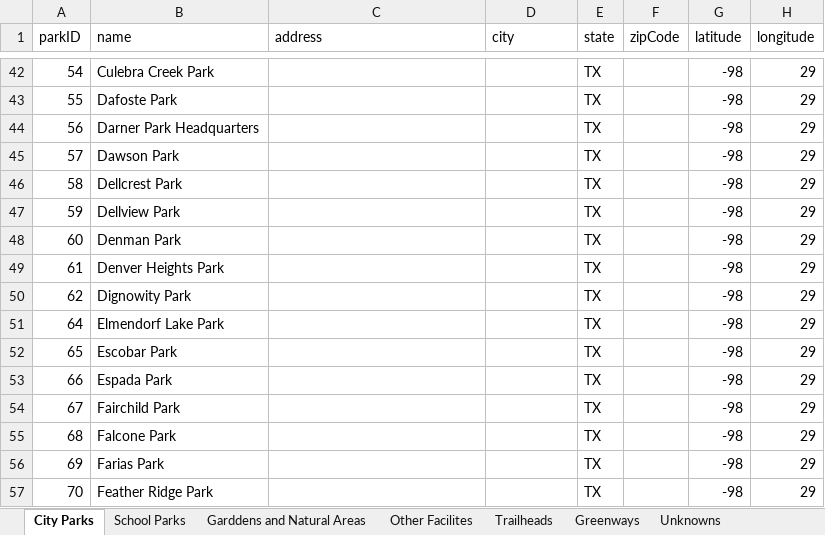
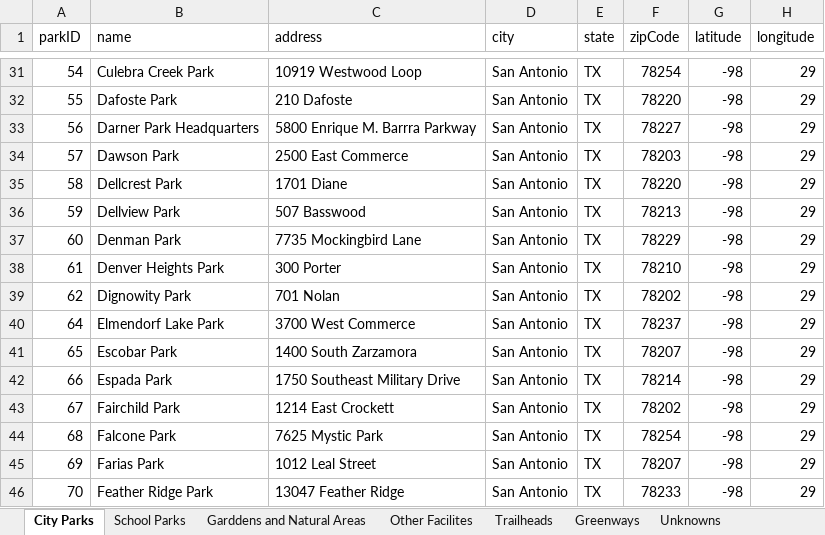
Before and after one commit to SAParkFinder/iOS, an Excel workbook: open_data_request.xlsx, sheet City Parks, drawn as a sheet; only a part is shown, gaps mark what is left out; values as stored, in another font and other column widths than the file's, no borders; addresses are those after the commit; the diff covers the shown part only; the diff names each change by its address in the sheet, - before the commit and + after, or states it on an @@ line.

```diff
--- a/open_data_request.xlsx (sheet City Parks)
+++ b/open_data_request.xlsx (sheet City Parks)
-C31 (address): (empty)
+C31 (address): 10919 Westwood Loop
-D31:D46 (city): (empty)
+D31:D46 (city): San Antonio
-F31 (zipCode): (empty)
+F31 (zipCode): 78254
-C32 (address): (empty)
+C32 (address): 210 Dafoste
-F32 (zipCode): (empty)
+F32 (zipCode): 78220
-C33 (address): (empty)
+C33 (address): 5800 Enrique M. Barrra Parkway
-F33 (zipCode): (empty)
+F33 (zipCode): 78227
-C34 (address): (empty)
+C34 (address): 2500 East Commerce
-F34 (zipCode): (empty)
+F34 (zipCode): 78203
-C35 (address): (empty)
+C35 (address): 1701 Diane
-F35 (zipCode): (empty)
+F35 (zipCode): 78220
-C36 (address): (empty)
+C36 (address): 507 Basswood
-F36 (zipCode): (empty)
+F36 (zipCode): 78213
-C37 (address): (empty)
+C37 (address): 7735 Mockingbird Lane
-F37 (zipCode): (empty)
+F37 (zipCode): 78229
-C38 (address): (empty)
+C38 (address): 300 Porter
-F38 (zipCode): (empty)
+F38 (zipCode): 78210
-C39 (address): (empty)
+C39 (address): 701 Nolan
-F39 (zipCode): (empty)
+F39 (zipCode): 78202
-C40 (address): (empty)
+C40 (address): 3700 West Commerce
-F40 (zipCode): (empty)
+F40 (zipCode): 78237
-C41 (address): (empty)
+C41 (address): 1400 South Zarzamora
-F41 (zipCode): (empty)
+F41 (zipCode): 78207
-C42 (address): (empty)
+C42 (address): 1750 Southeast Military Drive
-F42 (zipCode): (empty)
+F42 (zipCode): 78214
-C43 (address): (empty)
+C43 (address): 1214 East Crockett
-F43 (zipCode): (empty)
+F43 (zipCode): 78202
-C44 (address): (empty)
+C44 (address): 7625 Mystic Park
-F44 (zipCode): (empty)
+F44 (zipCode): 78254
-C45 (address): (empty)
+C45 (address): 1012 Leal Street
-F45 (zipCode): (empty)
+F45 (zipCode): 78207
-C46 (address): (empty)
+C46 (address): 13047 Feather Ridge
-F46 (zipCode): (empty)
+F46 (zipCode): 78233
```
Also changed, not shown: 1 added row, 13 removed rows, 89 edited cells and cell formats elsewhere in this sheet, sheet Unknowns, sheet Garddens and Natural Areas, formulas that keep their value.
